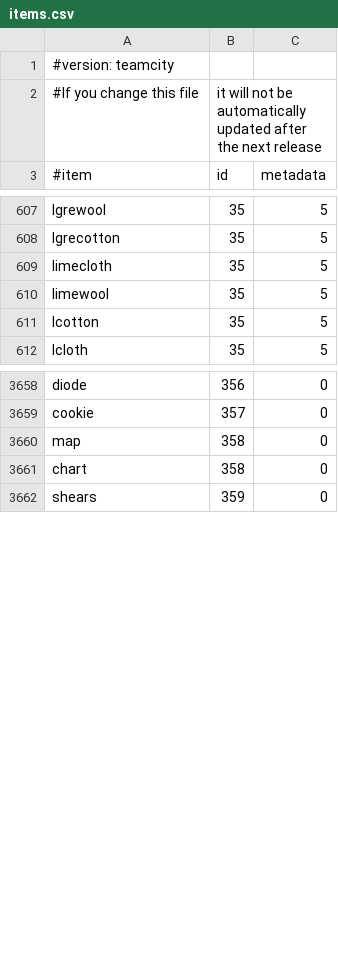
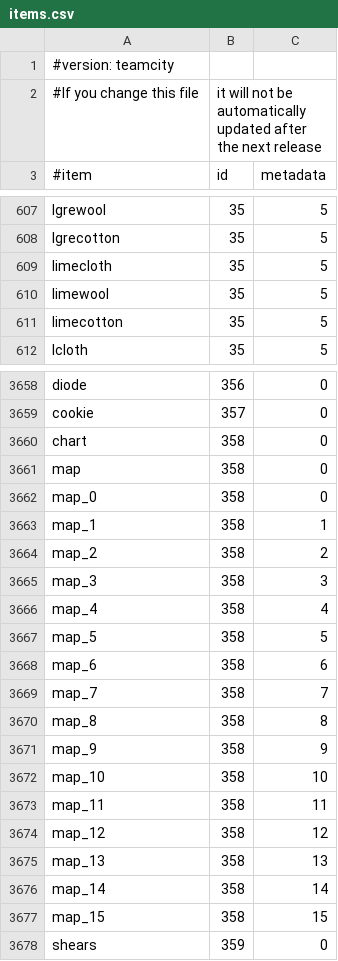
Before and after one commit to SurtursRevenge/EssentialsX, a CSV file: Essentials/src/items.csv, drawn as a sheet; only a part is shown, gaps mark what is left out.

Commit message:
few extra fixes to several IDs
items.csv version 2.1_07

```diff
--- a/Essentials/src/items.csv
+++ b/Essentials/src/items.csv
@@ -610,3 +610,3 @@ limecloth,35,5
 limewool,35,5
-lcotton,35,5
+limecotton,35,5
 lcloth,35,5
@@ -3659,4 +3659,20 @@ diode,356,0
 cookie,357,0
-map,358,0
 chart,358,0
+map,358,0
+map_0,358,0
+map_1,358,1
+map_2,358,2
+map_3,358,3
+map_4,358,4
+map_5,358,5
+map_6,358,6
+map_7,358,7
+map_8,358,8
+map_9,358,9
+map_10,358,10
+map_11,358,11
+map_12,358,12
+map_13,358,13
+map_14,358,14
+map_15,358,15
 shears,359,0
```
